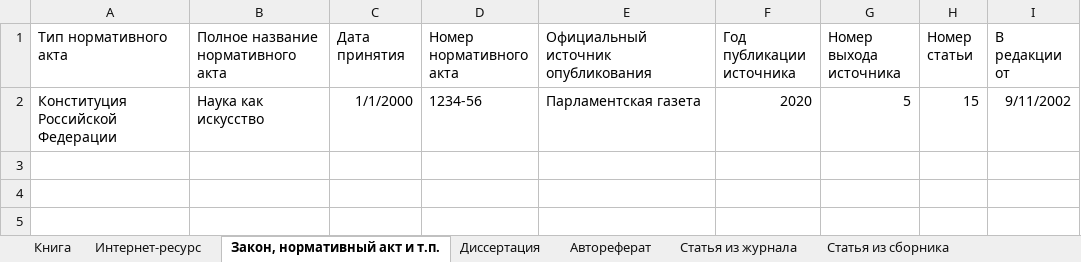
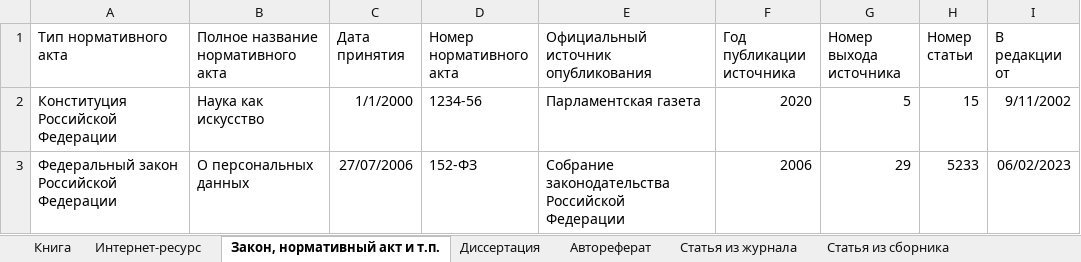
Before and after one commit to MNV/python-course-bibliography-generator, an Excel workbook: media/template.xlsx, sheet Закон, нормативный акт и т.п., drawn as a sheet; values as stored, in another font and other column widths than the file's, no borders; table styles not drawn; the diff names each change by its address in the sheet, - before the commit and + after, or states it on an @@ line.

```diff
--- a/media/template.xlsx (sheet Закон, нормативный акт и т.п.)
+++ b/media/template.xlsx (sheet Закон, нормативный акт и т.п.)
+row 3: Федеральный закон Российской Федерации | О персональных данных | 27/07/2006 | 152-ФЗ | Собрание законодательства Российской Федерации | 2006 | 29 | 5233 | 06/02/2023
```
Also changed, not shown: sheet Статья из журнала, 3 other files.
